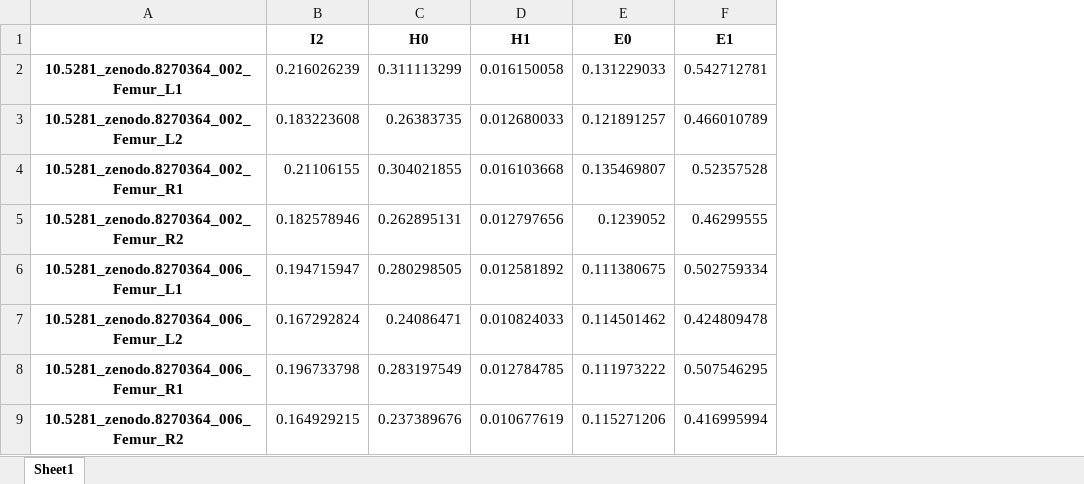
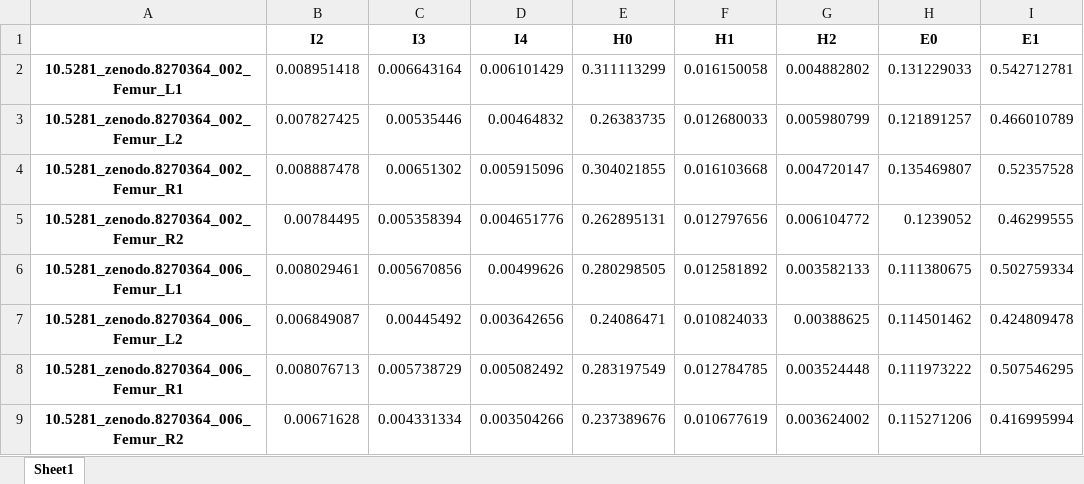
Before and after one commit to JohnRasmussenAnyBody/Registration, an Excel workbook: AllEndParameters.xlsx, sheet Sheet1, drawn as a sheet; only a part is shown; values as stored, in another font and other column widths than the file's, no borders; removed rows and columns are numbered as before the commit, all else as after; the diff names each change by its address in the sheet, - before the commit and + after, or states it on an @@ line.

```diff
--- a/AllEndParameters.xlsx (sheet Sheet1)
+++ b/AllEndParameters.xlsx (sheet Sheet1)
-column B, rows 1-9: I2 | 0.216026239 | 0.183223608 | 0.21106155 | 0.182578946 | 0.194715947 | 0.167292824 | 0.196733798 | 0.164929215
+column B, rows 1-9: I2 | 0.008951418 | 0.007827425 | 0.008887478 | 0.00784495 | 0.008029461 | 0.006849087 | 0.008076713 | 0.00671628
+column C, rows 1-9: I3 | 0.006643164 | 0.00535446 | 0.00651302 | 0.005358394 | 0.005670856 | 0.00445492 | 0.005738729 | 0.004331334
+column D, rows 1-9: I4 | 0.006101429 | 0.00464832 | 0.005915096 | 0.004651776 | 0.00499626 | 0.003642656 | 0.005082492 | 0.003504266
+column G, rows 1-9: H2 | 0.004882802 | 0.005980799 | 0.004720147 | 0.006104772 | 0.003582133 | 0.00388625 | 0.003524448 | 0.003624002
```
Also changed, not shown: 12 other files.
